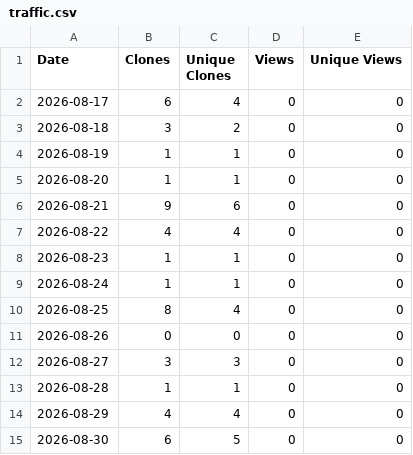
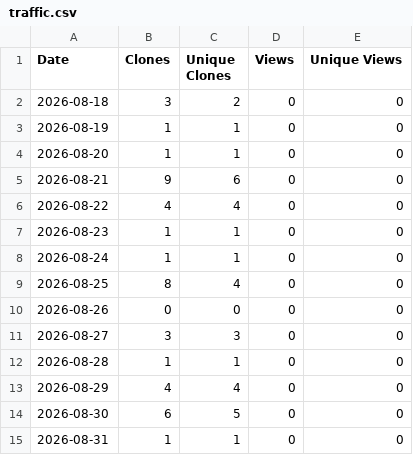
Before and after one commit to haze3161798/Piano2Keyboard, a CSV file: traffic.csv, drawn as a sheet.

```diff
--- a/traffic.csv
+++ b/traffic.csv
@@ -1,3 +1,2 @@
 Date,Clones,Unique Clones,Views,Unique Views
-2026-08-17,6,4,0,0
 2026-08-18,3,2,0,0
@@ -15 +14,2 @@ Date,Clones,Unique Clones,Views,Unique Views
 2026-08-30,6,5,0,0
+2026-08-31,1,1,0,0
```
